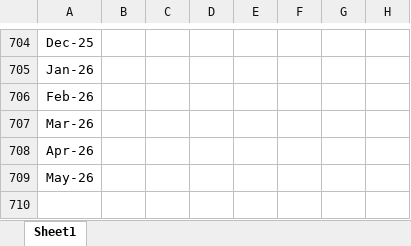
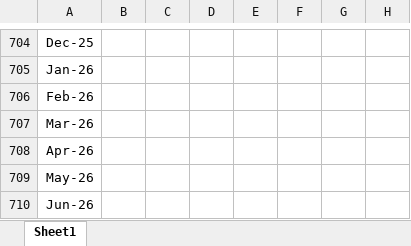
Before and after one commit to jpiger/jeremy-piger-mm-website, an Excel workbook: assets/files/History_of_Real_Time_Recession_Probabilities.xlsx, sheet Sheet1, drawn as a sheet; only a part is shown, gaps mark what is left out; values as stored, in another font and other column widths than the file's, no borders; the diff names each change by its address in the sheet, - before the commit and + after, or states it on an @@ line.

Commit message:
corrected date error in historical recession prob file

```diff
--- a/assets/files/History_of_Real_Time_Recession_Probabilities.xlsx (sheet Sheet1)
+++ b/assets/files/History_of_Real_Time_Recession_Probabilities.xlsx (sheet Sheet1)
-A710: (empty)
+A710: Jun-26
```
